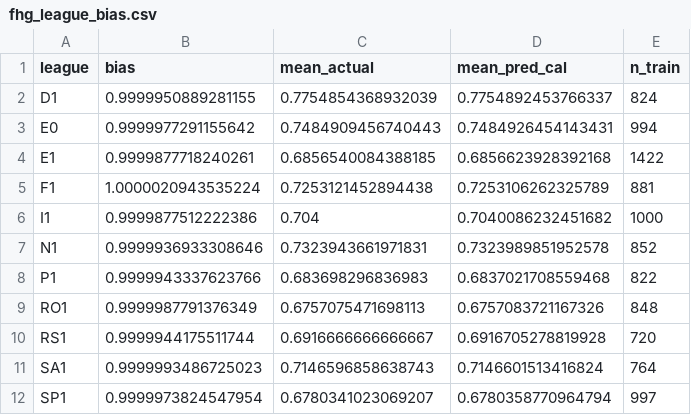
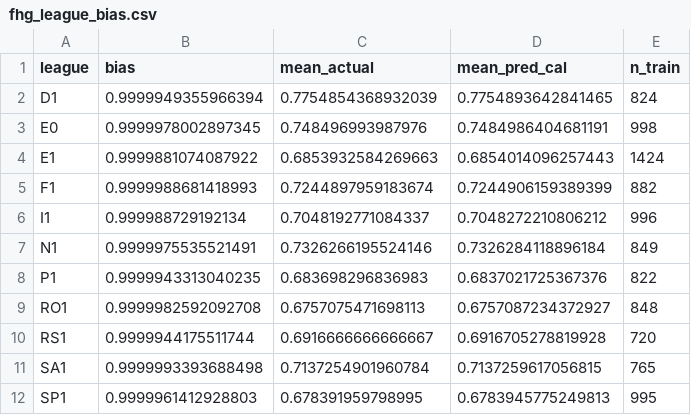
Before and after one commit to iionut81/pyBetTrainDC, a CSV file: simulations/FHG/data/fhg_league_bias.csv, drawn as a sheet.

```diff
--- a/simulations/FHG/data/fhg_league_bias.csv
+++ b/simulations/FHG/data/fhg_league_bias.csv
@@ -1,12 +1,12 @@
 league,bias,mean_actual,mean_pred_cal,n_train
-D1,0.9999950889281155,0.7754854368932039,0.7754892453766337,824
-E0,0.9999977291155642,0.7484909456740443,0.7484926454143431,994
-E1,0.9999877718240261,0.6856540084388185,0.6856623928392168,1422
-F1,1.0000020943535224,0.7253121452894438,0.7253106262325789,881
-I1,0.9999877512222386,0.704,0.7040086232451682,1000
-N1,0.9999936933308646,0.7323943661971831,0.7323989851952578,852
-P1,0.9999943337623766,0.683698296836983,0.6837021708559468,822
-RO1,0.9999987791376349,0.6757075471698113,0.6757083721167326,848
+D1,0.9999949355966394,0.7754854368932039,0.7754893642841465,824
+E0,0.9999978002897345,0.748496993987976,0.7484986404681191,998
+E1,0.9999881074087922,0.6853932584269663,0.6854014096257443,1424
+F1,0.9999988681418993,0.7244897959183674,0.7244906159389399,882
+I1,0.999988729192134,0.7048192771084337,0.7048272210806212,996
+N1,0.9999975535521491,0.7326266195524146,0.7326284118896184,849
+P1,0.9999943313040235,0.683698296836983,0.6837021725367376,822
+RO1,0.9999982592092708,0.6757075471698113,0.6757087234372927,848
 RS1,0.9999944175511744,0.6916666666666667,0.6916705278819928,720
-SA1,0.9999993486725023,0.7146596858638743,0.7146601513416824,764
-SP1,0.9999973824547954,0.6780341023069207,0.6780358770964794,997
+SA1,0.9999993393688498,0.7137254901960784,0.7137259617056815,765
+SP1,0.9999961412928803,0.678391959798995,0.6783945775249813,995
```
Also changed, not shown: simulations/FHG/backtests/fhg_audit_log.csv, simulations/FHG/data/fhg_calibration.csv, 17 other files.
